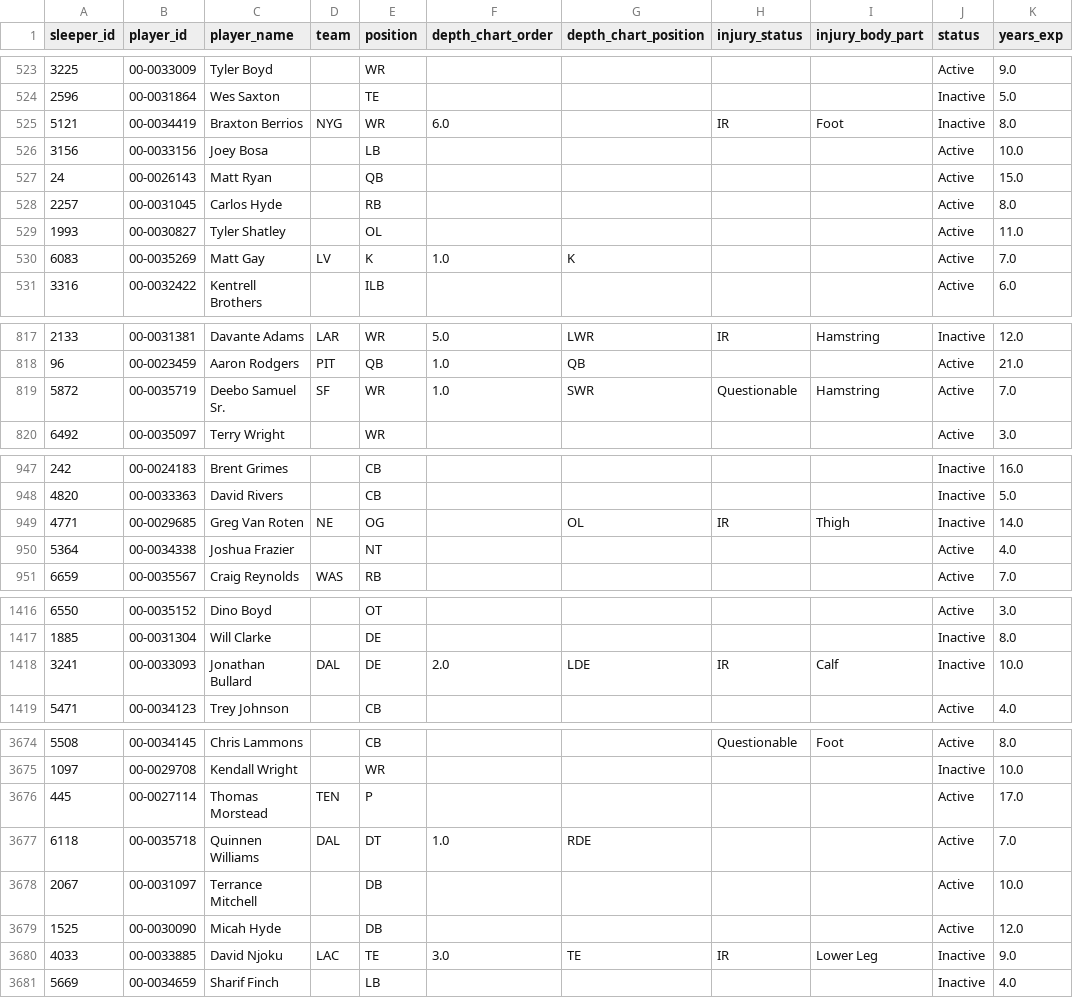
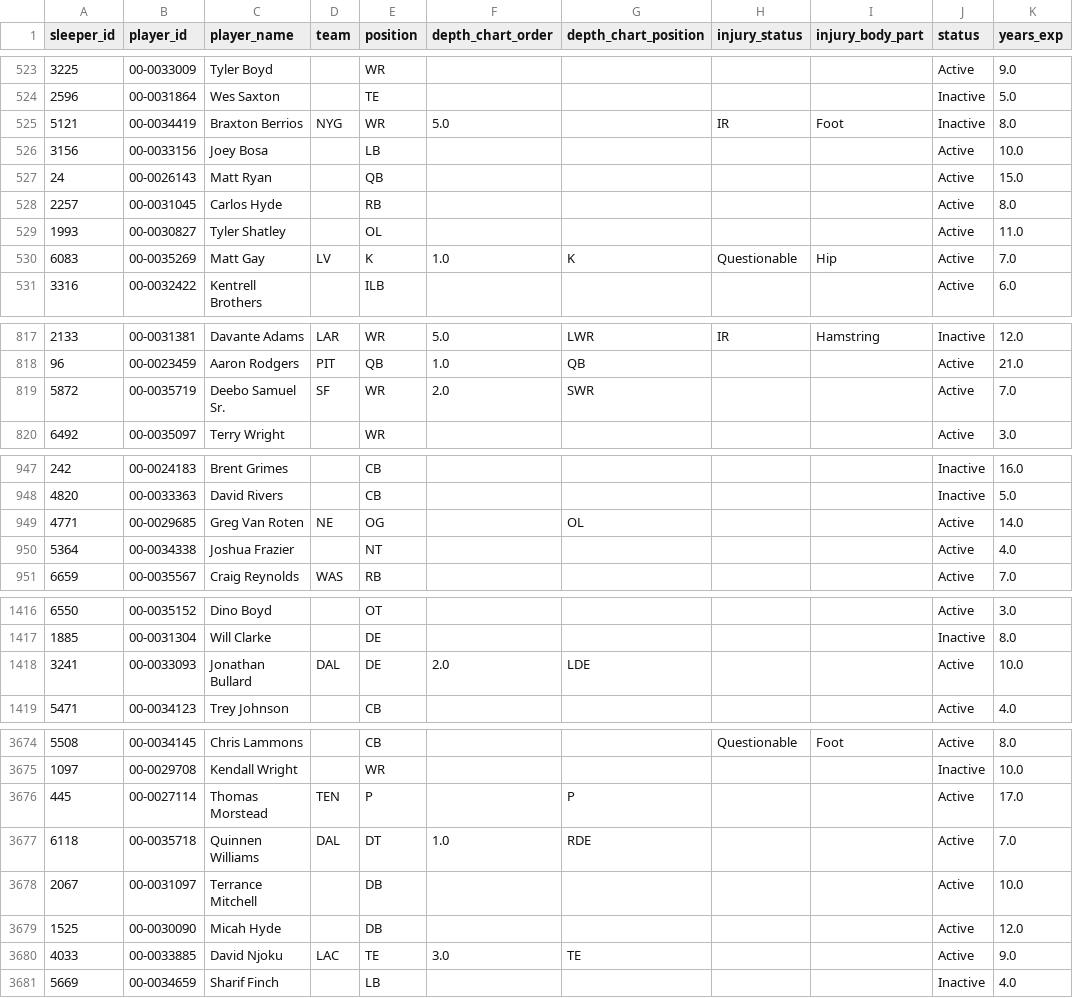
Before and after one commit to SaintYuki/NFL-TD-Model, a CSV file: data/advanced/depth_injury.csv, drawn as a sheet; only a part is shown, gaps mark what is left out; the diff covers the shown part only.

```diff
--- a/data/advanced/depth_injury.csv
+++ b/data/advanced/depth_injury.csv
@@ -524,3 +524,3 @@ sleeper_id,player_id,player_name,team,position,depth_chart_order,depth_chart_pos
 2596,00-0031864,Wes Saxton,,TE,,,,,Inactive,5.0
-5121,00-0034419,Braxton Berrios,NYG,WR,6.0,,IR,Foot,Inactive,8.0
+5121,00-0034419,Braxton Berrios,NYG,WR,5.0,,IR,Foot,Inactive,8.0
 3156,00-0033156,Joey Bosa,,LB,,,,,Active,10.0
@@ -529,3 +529,3 @@ sleeper_id,player_id,player_name,team,position,depth_chart_order,depth_chart_pos
 1993,00-0030827,Tyler Shatley,,OL,,,,,Active,11.0
-6083, 00-0035269,Matt Gay,LV,K,1.0,K,,,Active,7.0
+6083, 00-0035269,Matt Gay,LV,K,1.0,K,Questionable,Hip,Active,7.0
 3316,00-0032422,Kentrell Brothers,,ILB,,,,,Active,6.0
@@ -818,3 +818,3 @@ sleeper_id,player_id,player_name,team,position,depth_chart_order,depth_chart_pos
 96,00-0023459,Aaron Rodgers,PIT,QB,1.0,QB,,,Active,21.0
-5872, 00-0035719,Deebo Samuel Sr.,SF,WR,1.0,SWR,Questionable,Hamstring,Active,7.0
+5872, 00-0035719,Deebo Samuel Sr.,SF,WR,2.0,SWR,,,Active,7.0
 6492, 00-0035097,Terry Wright,,WR,,,,,Active,3.0
@@ -948,3 +948,3 @@ sleeper_id,player_id,player_name,team,position,depth_chart_order,depth_chart_pos
 4820, 00-0033363,David Rivers,,CB,,,,,Inactive,5.0
-4771,00-0029685,Greg Van Roten,NE,OG,,OL,IR,Thigh,Inactive,14.0
+4771,00-0029685,Greg Van Roten,NE,OG,,OL,,,Active,14.0
 5364,00-0034338,Joshua Frazier,,NT,,,,,Active,4.0
@@ -1417,3 +1417,3 @@ sleeper_id,player_id,player_name,team,position,depth_chart_order,depth_chart_pos
 1885,00-0031304,Will Clarke,,DE,,,,,Inactive,8.0
-3241,00-0033093,Jonathan Bullard,DAL,DE,2.0,LDE,IR,Calf,Inactive,10.0
+3241,00-0033093,Jonathan Bullard,DAL,DE,2.0,LDE,,,Active,10.0
 5471,00-0034123,Trey Johnson,,CB,,,,,Active,4.0
@@ -3675,3 +3675,3 @@ sleeper_id,player_id,player_name,team,position,depth_chart_order,depth_chart_pos
 1097,00-0029708,Kendall Wright,,WR,,,,,Inactive,10.0
-445,00-0027114,Thomas Morstead,TEN,P,,,,,Active,17.0
+445,00-0027114,Thomas Morstead,TEN,P,,P,,,Active,17.0
 6118, 00-0035718,Quinnen Williams,DAL,DT,1.0,RDE,,,Active,7.0
@@ -3679,3 +3679,3 @@ sleeper_id,player_id,player_name,team,position,depth_chart_order,depth_chart_pos
 1525,00-0030090,Micah Hyde,,DB,,,,,Active,12.0
-4033,00-0033885,David Njoku,LAC,TE,3.0,TE,IR,Lower Leg,Inactive,9.0
+4033,00-0033885,David Njoku,LAC,TE,3.0,TE,,,Active,9.0
 5669,00-0034659,Sharif Finch,,LB,,,,,Inactive,4.0
```
Also changed, not shown: 165 edited cells elsewhere in this file, data/advanced/ngs_players.csv, data/current/team_gamelog_defense.csv, 11 other files.
